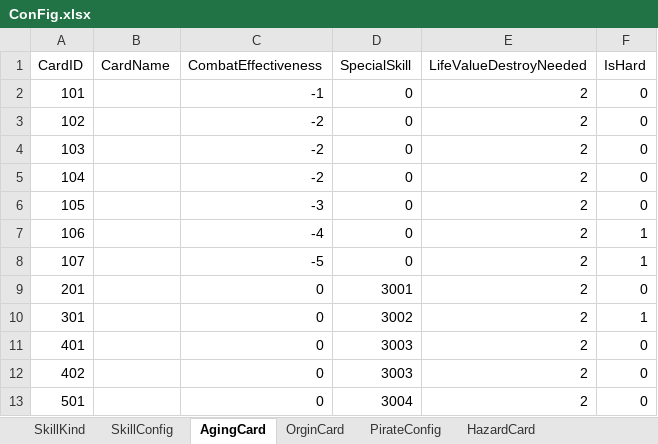
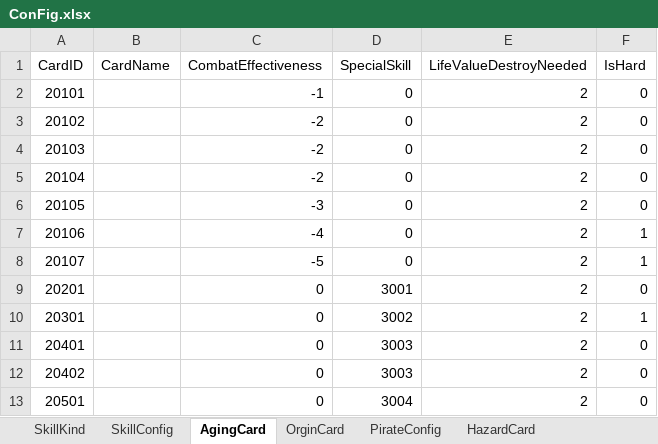
Before and after one commit to Momo971/Friday, an Excel workbook: ConFig.xlsx, sheet AgingCard, drawn as a sheet; values as stored, in another font and other column widths than the file's, no borders; the diff names each change by its address in the sheet, - before the commit and + after, or states it on an @@ line.

```diff
--- a/ConFig.xlsx (sheet AgingCard)
+++ b/ConFig.xlsx (sheet AgingCard)
-A2 (CardID): 101
+A2 (CardID): 20101
-A3 (CardID): 102
+A3 (CardID): 20102
-A4 (CardID): 103
+A4 (CardID): 20103
-A5 (CardID): 104
+A5 (CardID): 20104
-A6 (CardID): 105
+A6 (CardID): 20105
-A7 (CardID): 106
+A7 (CardID): 20106
-A8 (CardID): 107
+A8 (CardID): 20107
-A9 (CardID): 201
+A9 (CardID): 20201
-A10 (CardID): 301
+A10 (CardID): 20301
-A11 (CardID): 401
+A11 (CardID): 20401
-A12 (CardID): 402
+A12 (CardID): 20402
-A13 (CardID): 501
+A13 (CardID): 20501
```
Also changed, not shown: sheet HazardCard, sheet SkillConfig, 1 other file.
